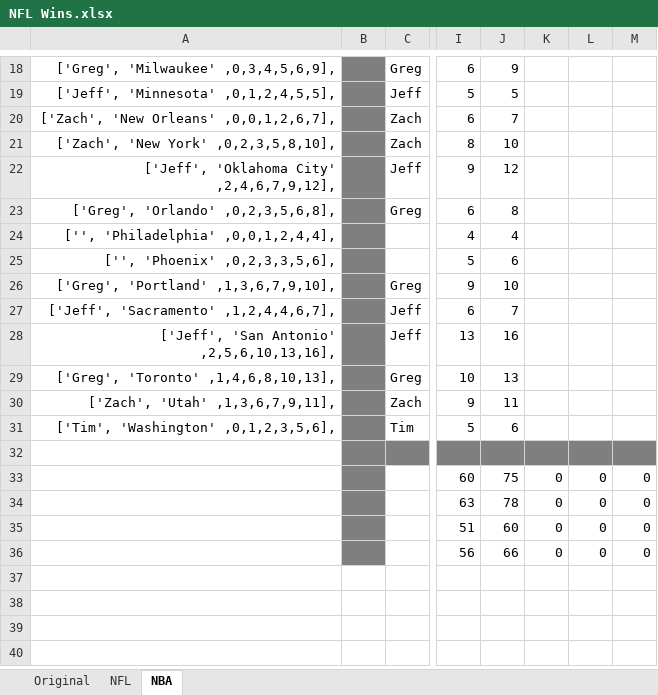
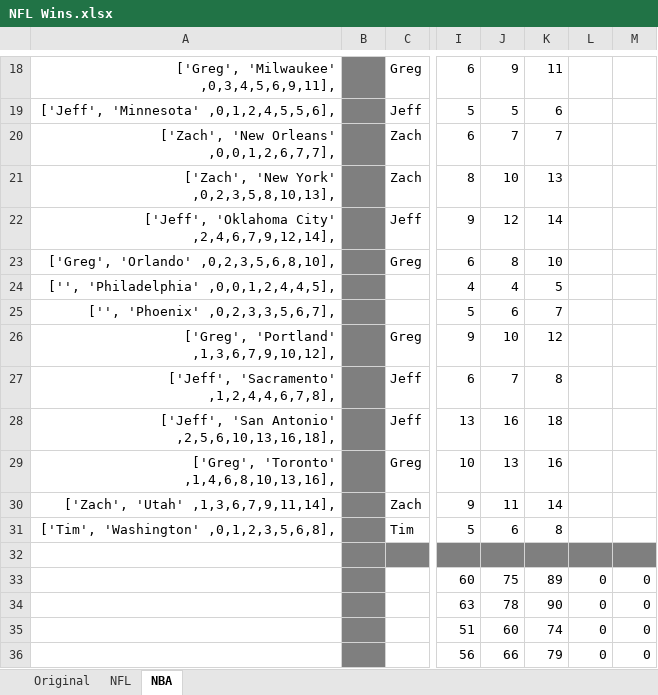
Before and after one commit to jeffmiller00/nfl_wins_league, an Excel workbook: NFL Wins.xlsx, sheet NBA, drawn as a sheet; only a part is shown, gaps mark what is left out; values as stored, in another font and other column widths than the file's, no borders; the diff covers the shown part only; the diff names each change by its address in the sheet, - before the commit and + after, or states it on an @@ line.

```diff
--- a/NFL Wins.xlsx (sheet NBA)
+++ b/NFL Wins.xlsx (sheet NBA)
-A18: ['Greg', 'Milwaukee' ,0,3,4,5,6,9],
+A18: ['Greg', 'Milwaukee' ,0,3,4,5,6,9,11],
-K18: (empty)
+K18: 11
-A19: ['Jeff', 'Minnesota' ,0,1,2,4,5,5],
+A19: ['Jeff', 'Minnesota' ,0,1,2,4,5,5,6],
-K19: (empty)
+K19: 6
-A20: ['Zach', 'New Orleans' ,0,0,1,2,6,7],
+A20: ['Zach', 'New Orleans' ,0,0,1,2,6,7,7],
-K20: (empty)
+K20: 7
-A21: ['Zach', 'New York' ,0,2,3,5,8,10],
+A21: ['Zach', 'New York' ,0,2,3,5,8,10,13],
-K21: (empty)
+K21: 13
-A22: ['Jeff', 'Oklahoma City' ,2,4,6,7,9,12],
+A22: ['Jeff', 'Oklahoma City' ,2,4,6,7,9,12,14],
-K22: (empty)
+K22: 14
-A23: ['Greg', 'Orlando' ,0,2,3,5,6,8],
+A23: ['Greg', 'Orlando' ,0,2,3,5,6,8,10],
-K23: (empty)
+K23: 10
-A24: ['', 'Philadelphia' ,0,0,1,2,4,4],
+A24: ['', 'Philadelphia' ,0,0,1,2,4,4,5],
-K24: (empty)
+K24: 5
-A25: ['', 'Phoenix' ,0,2,3,3,5,6],
+A25: ['', 'Phoenix' ,0,2,3,3,5,6,7],
-K25: (empty)
+K25: 7
-A26: ['Greg', 'Portland' ,1,3,6,7,9,10],
+A26: ['Greg', 'Portland' ,1,3,6,7,9,10,12],
-K26: (empty)
+K26: 12
-A27: ['Jeff', 'Sacramento' ,1,2,4,4,6,7],
+A27: ['Jeff', 'Sacramento' ,1,2,4,4,6,7,8],
-K27: (empty)
+K27: 8
-A28: ['Jeff', 'San Antonio' ,2,5,6,10,13,16],
+A28: ['Jeff', 'San Antonio' ,2,5,6,10,13,16,18],
-K28: (empty)
+K28: 18
-A29: ['Greg', 'Toronto' ,1,4,6,8,10,13],
+A29: ['Greg', 'Toronto' ,1,4,6,8,10,13,16],
-K29: (empty)
+K29: 16
-A30: ['Zach', 'Utah' ,1,3,6,7,9,11],
+A30: ['Zach', 'Utah' ,1,3,6,7,9,11,14],
-K30: (empty)
+K30: 14
-A31: ['Tim', 'Washington' ,0,1,2,3,5,6],
+A31: ['Tim', 'Washington' ,0,1,2,3,5,6,8],
-K31: (empty)
+K31: 8
-K33: 0
+K33: 89
-K34: 0
+K34: 90
-K35: 0
+K35: 74
-K36: 0
+K36: 79
```
Also changed, not shown: 32 edited cells elsewhere in this sheet, sheet NFL, 2 other files.
